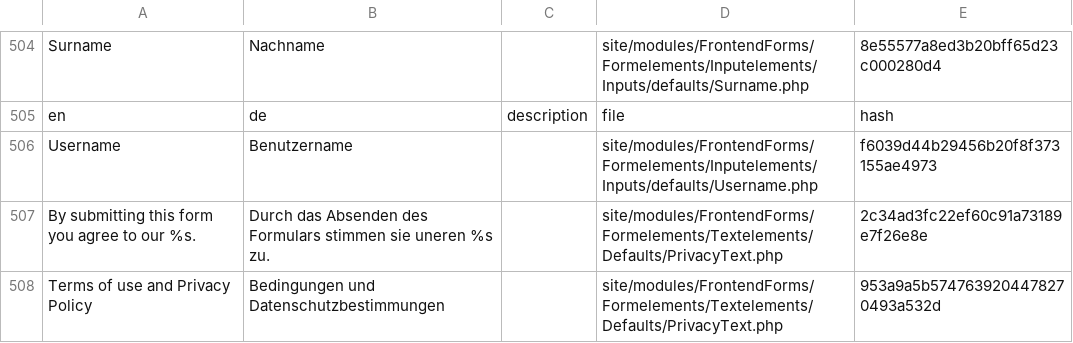
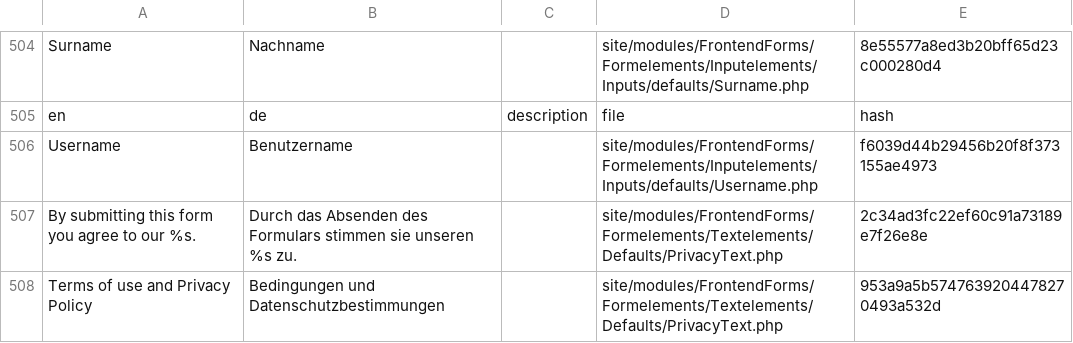
Before and after one commit to juergenweb/FrontendForms, a CSV file: languages/de.csv, drawn as a sheet; only a part is shown, gaps mark what is left out.

Commit message:
Update de.csv

```diff
--- a/languages/de.csv
+++ b/languages/de.csv
@@ -506,3 +506,3 @@ en,de,description,file,hash
 Username,Benutzername,,site/modules/FrontendForms/Formelements/Inputelements/Inputs/defaults/Username.php,f6039d44b29456b20f8f373155ae4973
-"By submitting this form you agree to our %s.","Durch das Absenden des Formulars stimmen sie uneren %s zu.",,site/modules/FrontendForms/Formelements/Textelements/Defaults/PrivacyText.php,2c34ad3fc22ef60c91a73189e7f26e8e
+"By submitting this form you agree to our %s.","Durch das Absenden des Formulars stimmen sie unseren %s zu.",,site/modules/FrontendForms/Formelements/Textelements/Defaults/PrivacyText.php,2c34ad3fc22ef60c91a73189e7f26e8e
 "Terms of use and Privacy Policy","Bedingungen und Datenschutzbestimmungen",,site/modules/FrontendForms/Formelements/Textelements/Defaults/PrivacyText.php,953a9a5b5747639204478270493a532d
```
